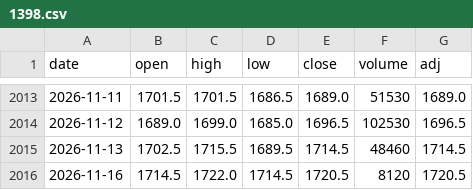
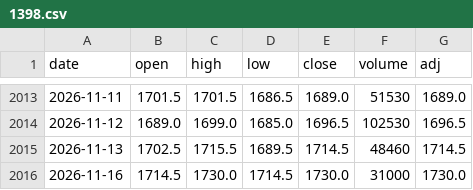
Before and after one commit to sumaho201506/saya-monitor, a CSV file: history/1398.csv, drawn as a sheet; only a part is shown, gaps mark what is left out.

```diff
--- a/history/1398.csv
+++ b/history/1398.csv
@@ -2015,2 +2015,2 @@ date,open,high,low,close,volume,adj
 2026-11-13,1702.5,1715.5,1689.5,1714.5,48460,1714.5
-2026-11-16,1714.5,1722.0,1714.5,1720.5,8120,1720.5
+2026-11-16,1714.5,1730.0,1714.5,1730.0,31000,1730.0
```
Also changed, not shown: history/1343.csv, history/1476.csv, 8 other files.
